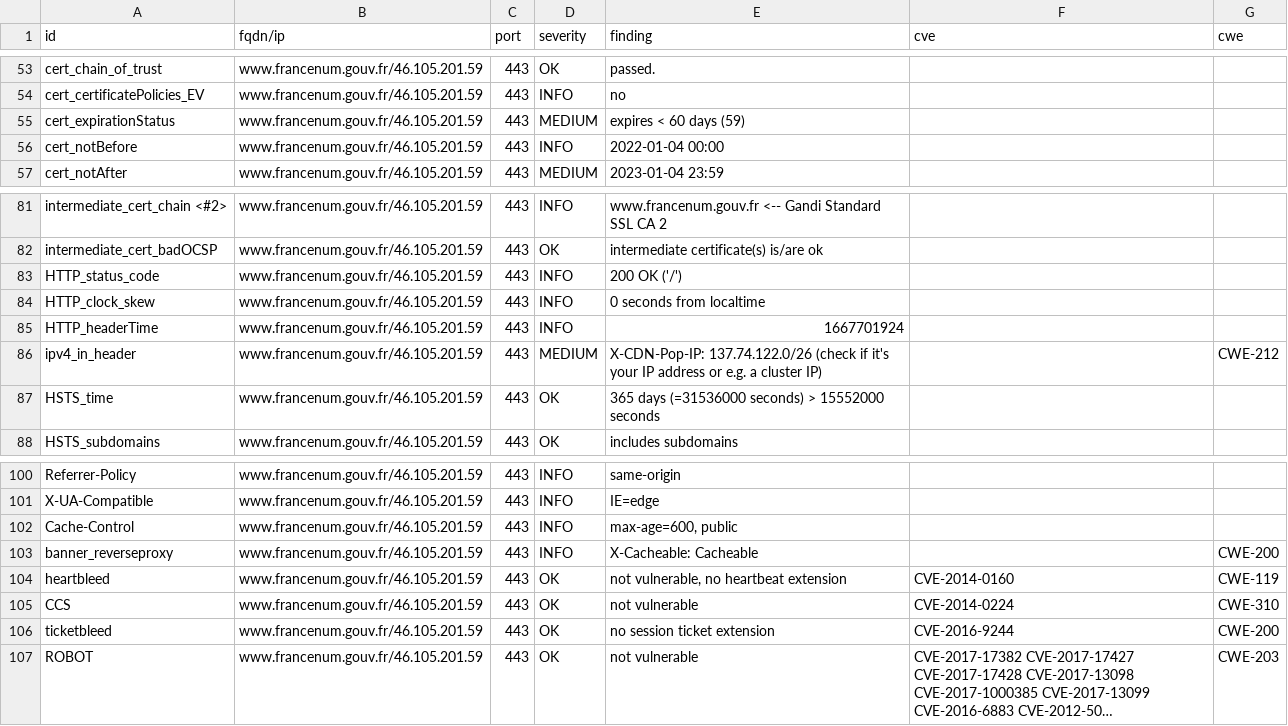
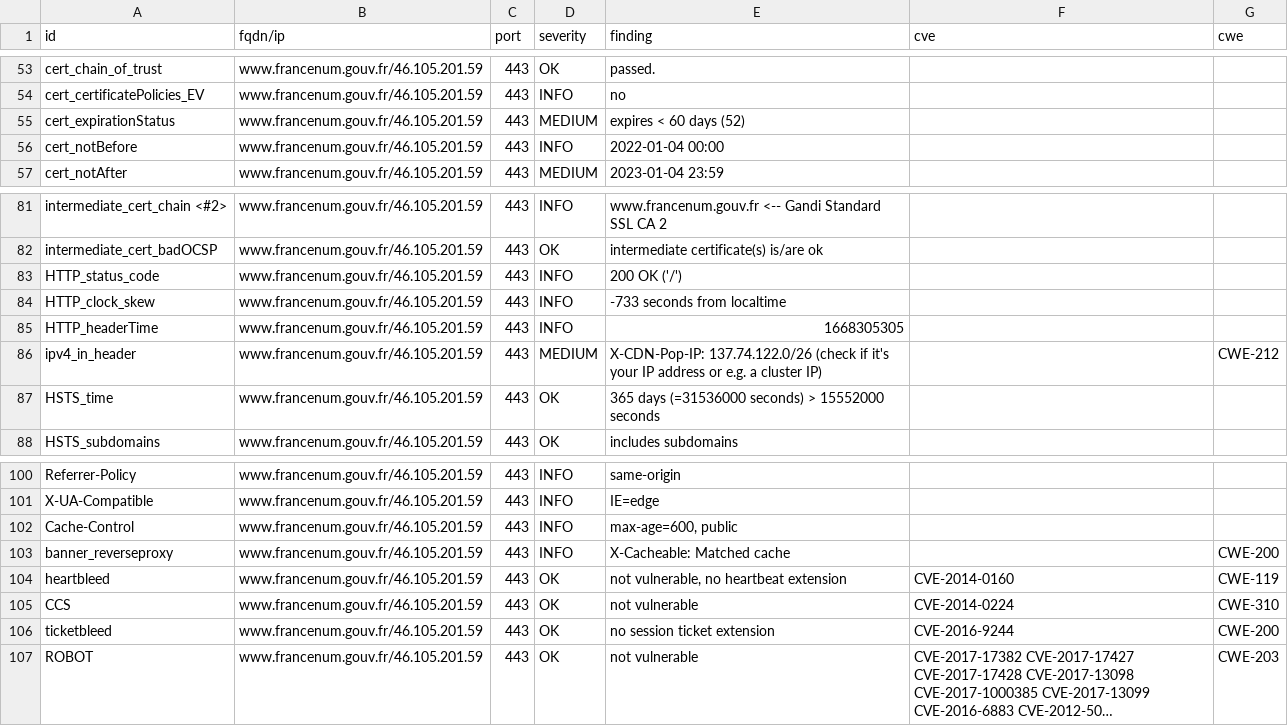
Before and after one commit to bmatge/dashlord, a CSV file: results/aHR0cHM6Ly93d3cuZnJhbmNlbnVtLmdvdXYuZnIv/testssl.csv, drawn as a sheet; only a part is shown, gaps mark what is left out; long unchanged cells end in ….

```diff
--- a/results/aHR0cHM6Ly93d3cuZnJhbmNlbnVtLmdvdXYuZnIv/testssl.csv
+++ b/results/aHR0cHM6Ly93d3cuZnJhbmNlbnVtLmdvdXYuZnIv/testssl.csv
@@ -54,3 +54,3 @@
 "cert_certificatePolicies_EV","www.francenum.gouv.fr/46.105.201.59","443","INFO","no","",""
-"cert_expirationStatus","www.francenum.gouv.fr/46.105.201.59","443","MEDIUM","expires < 60 days (59)","",""
+"cert_expirationStatus","www.francenum.gouv.fr/46.105.201.59","443","MEDIUM","expires < 60 days (52)","",""
 "cert_notBefore","www.francenum.gouv.fr/46.105.201.59","443","INFO","2022-01-04 00:00","",""
@@ -83,4 +83,4 @@
 "HTTP_status_code","www.francenum.gouv.fr/46.105.201.59","443","INFO","200 OK ('/')","",""
-"HTTP_clock_skew","www.francenum.gouv.fr/46.105.201.59","443","INFO","0 seconds from localtime","",""
-"HTTP_headerTime","www.francenum.gouv.fr/46.105.201.59","443","INFO","1667701924","",""
+"HTTP_clock_skew","www.francenum.gouv.fr/46.105.201.59","443","INFO","-733 seconds from localtime","",""
+"HTTP_headerTime","www.francenum.gouv.fr/46.105.201.59","443","INFO","1668305305","",""
 "ipv4_in_header","www.francenum.gouv.fr/46.105.201.59","443","MEDIUM","X-CDN-Pop-IP: 137.74.122.0/26 (check if it's your IP address or e.g. a cluster IP)","","CWE-212"
@@ -102,3 +102,3 @@
 "Cache-Control","www.francenum.gouv.fr/46.105.201.59","443","INFO","max-age=600, public","",""
-"banner_reverseproxy","www.francenum.gouv.fr/46.105.201.59","443","INFO","X-Cacheable: Cacheable","","CWE-200"
+"banner_reverseproxy","www.francenum.gouv.fr/46.105.201.59","443","INFO","X-Cacheable: Matched cache","","CWE-200"
 "heartbleed","www.francenum.gouv.fr/46.105.201.59","443","OK","not vulnerable, no heartbeat extension","CVE-2014-0160","CWE-119"
```
Also changed, not shown: 12 other files.
